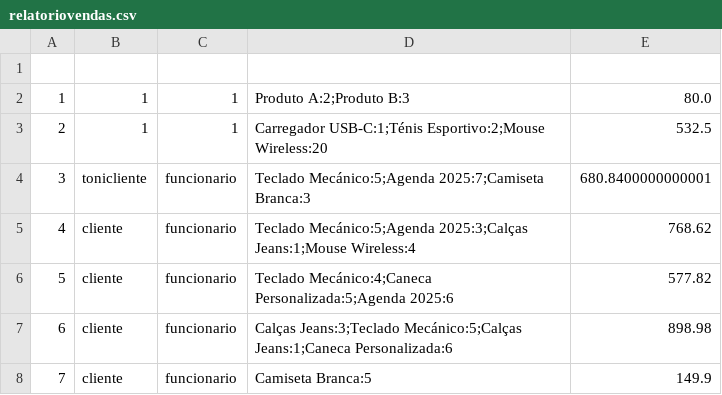
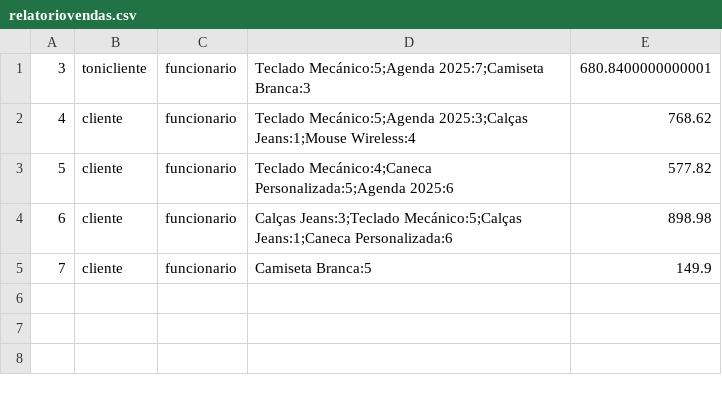
Before and after one commit to Correiiaa/Sistema_De_Gestao_Loja, a CSV file: src/BaseDados/relatoriovendas.csv, drawn as a sheet.

```diff
--- a/src/BaseDados/relatoriovendas.csv
+++ b/src/BaseDados/relatoriovendas.csv
@@ -1,4 +1 @@
-
-1,1,1,Produto A:2;Produto B:3,80.0
-2,1,1,Carregador USB-C:1;Ténis Esportivo:2;Mouse Wireless:20,532.5
 3,tonicliente,funcionario,Teclado Mecánico:5;Agenda 2025:7;Camiseta Branca:3,680.8400000000001
```
Also changed, not shown: 4 other files.
